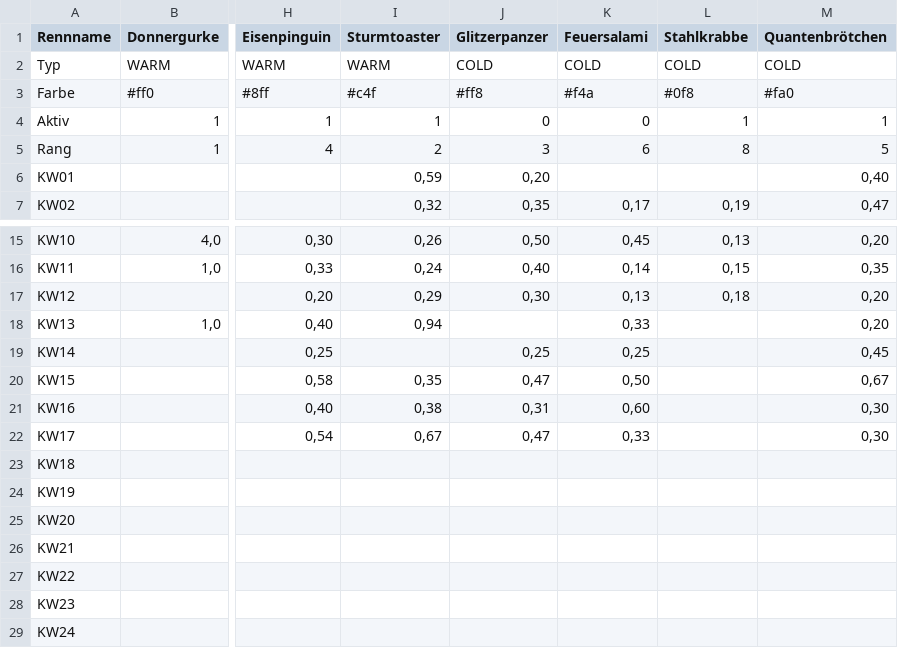
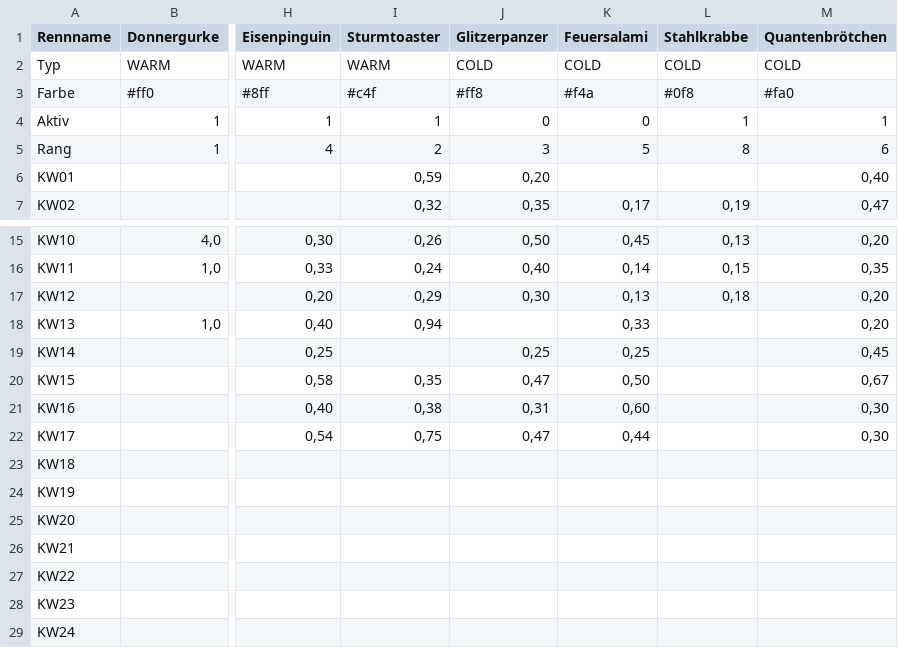
Before and after one commit to christianknoll-create/workflows, a TSV file: daten.tsv, drawn as a sheet; only a part is shown, gaps mark what is left out; the diff names each change by its address in the sheet, - before the commit and + after, or states it on an @@ line.

```diff
--- a/daten.tsv
+++ b/daten.tsv
-K5 (Feuersalami): 6
+K5 (Feuersalami): 5
-M5 (Quantenbrötchen): 5
+M5 (Quantenbrötchen): 6
-I22 (Sturmtoaster): 0,67
+I22 (Sturmtoaster): 0,75
-K22 (Feuersalami): 0,33
+K22 (Feuersalami): 0,44
```
